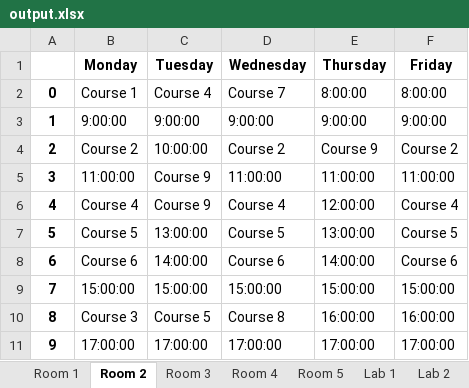
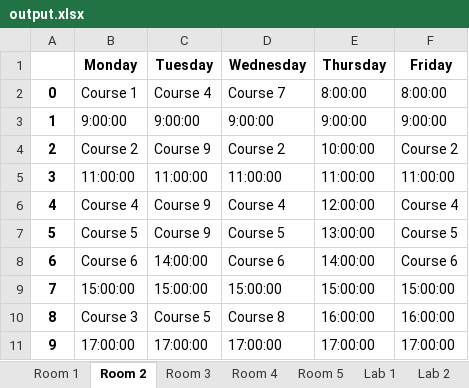
Before and after one commit to Admsher/TImetable_gen, an Excel workbook: output.xlsx, sheet Room 2, drawn as a sheet; values as stored, in another font and other column widths than the file's, no borders; the diff names each change by its address in the sheet, - before the commit and + after, or states it on an @@ line.

```diff
--- a/output.xlsx (sheet Room 2)
+++ b/output.xlsx (sheet Room 2)
-C4 (Tuesday): 10:00:00
+C4 (Tuesday): Course 9
-E4 (Thursday): Course 9
+E4 (Thursday): 10:00:00
-C5 (Tuesday): Course 9
+C5 (Tuesday): 11:00:00
-C7 (Tuesday): 13:00:00
+C7 (Tuesday): Course 9
```
Also changed, not shown: sheet Courses, sheet Room 1, sheet Room 3, 5 other files.
